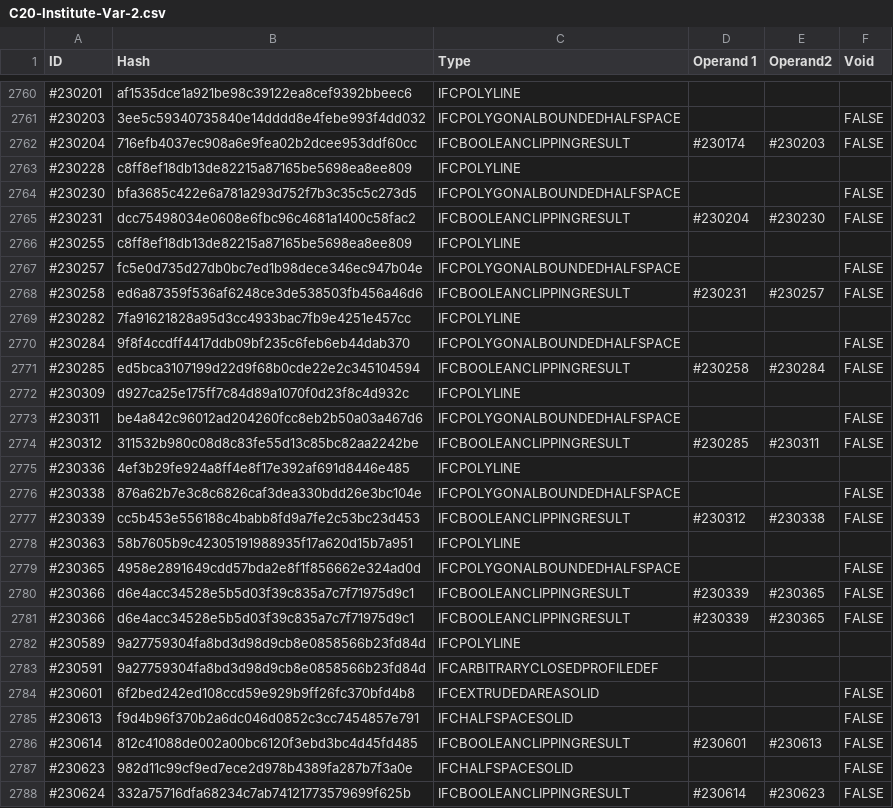
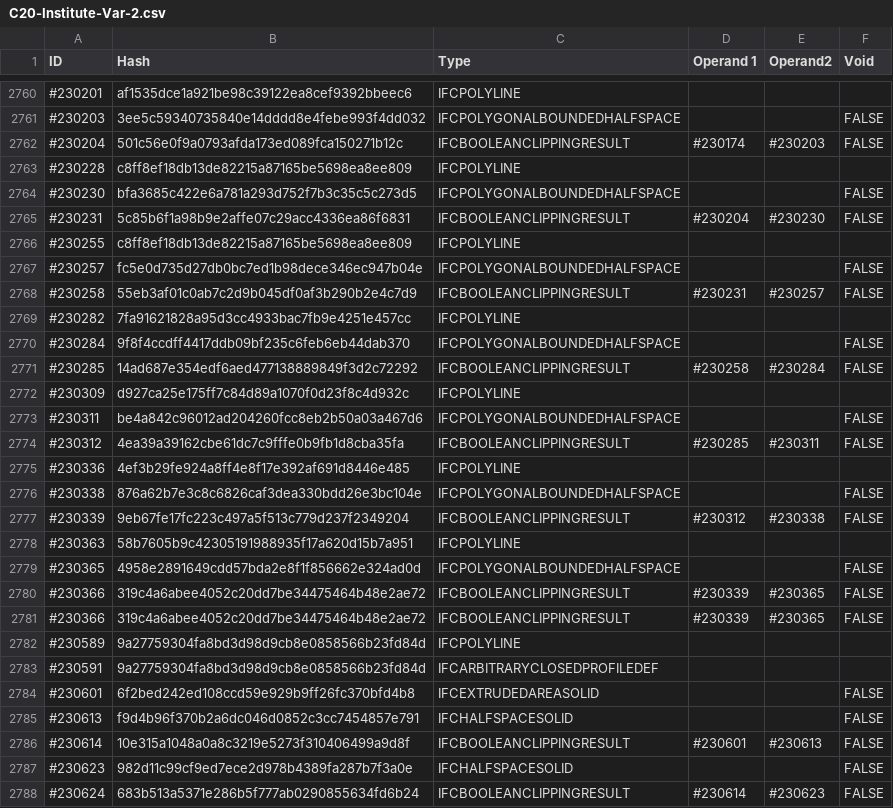
Before and after one commit to pablo-mayrgundter/conway-old, a CSV file: regression/test_models/C20-Institute-Var-2.csv, drawn as a sheet; only a part is shown, gaps mark what is left out; the diff covers the shown part only.

```diff
--- a/regression/test_models/C20-Institute-Var-2.csv
+++ b/regression/test_models/C20-Institute-Var-2.csv
@@ -2761,22 +2761,22 @@ ID,Hash,Type,Operand 1,Operand2,Void
 #230203,3ee5c59340735840e14dddd8e4febe993f4dd032,IFCPOLYGONALBOUNDEDHALFSPACE,,,FALSE
-#230204,716efb4037ec908a6e9fea02b2dcee953ddf60cc,IFCBOOLEANCLIPPINGRESULT,#230174,#230203,FALSE
+#230204,501c56e0f9a0793afda173ed089fca150271b12c,IFCBOOLEANCLIPPINGRESULT,#230174,#230203,FALSE
 #230228,c8ff8ef18db13de82215a87165be5698ea8ee809,IFCPOLYLINE,,,
 #230230,bfa3685c422e6a781a293d752f7b3c35c5c273d5,IFCPOLYGONALBOUNDEDHALFSPACE,,,FALSE
-#230231,dcc75498034e0608e6fbc96c4681a1400c58fac2,IFCBOOLEANCLIPPINGRESULT,#230204,#230230,FALSE
+#230231,5c85b6f1a98b9e2affe07c29acc4336ea86f6831,IFCBOOLEANCLIPPINGRESULT,#230204,#230230,FALSE
 #230255,c8ff8ef18db13de82215a87165be5698ea8ee809,IFCPOLYLINE,,,
 #230257,fc5e0d735d27db0bc7ed1b98dece346ec947b04e,IFCPOLYGONALBOUNDEDHALFSPACE,,,FALSE
-#230258,ed6a87359f536af6248ce3de538503fb456a46d6,IFCBOOLEANCLIPPINGRESULT,#230231,#230257,FALSE
+#230258,55eb3af01c0ab7c2d9b045df0af3b290b2e4c7d9,IFCBOOLEANCLIPPINGRESULT,#230231,#230257,FALSE
 #230282,7fa91621828a95d3cc4933bac7fb9e4251e457cc,IFCPOLYLINE,,,
 #230284,9f8f4ccdff4417ddb09bf235c6feb6eb44dab370,IFCPOLYGONALBOUNDEDHALFSPACE,,,FALSE
-#230285,ed5bca3107199d22d9f68b0cde22e2c345104594,IFCBOOLEANCLIPPINGRESULT,#230258,#230284,FALSE
+#230285,14ad687e354edf6aed477138889849f3d2c72292,IFCBOOLEANCLIPPINGRESULT,#230258,#230284,FALSE
 #230309,d927ca25e175ff7c84d89a1070f0d23f8c4d932c,IFCPOLYLINE,,,
 #230311,be4a842c96012ad204260fcc8eb2b50a03a467d6,IFCPOLYGONALBOUNDEDHALFSPACE,,,FALSE
-#230312,311532b980c08d8c83fe55d13c85bc82aa2242be,IFCBOOLEANCLIPPINGRESULT,#230285,#230311,FALSE
+#230312,4ea39a39162cbe61dc7c9fffe0b9fb1d8cba35fa,IFCBOOLEANCLIPPINGRESULT,#230285,#230311,FALSE
 #230336,4ef3b29fe924a8ff4e8f17e392af691d8446e485,IFCPOLYLINE,,,
 #230338,876a62b7e3c8c6826caf3dea330bdd26e3bc104e,IFCPOLYGONALBOUNDEDHALFSPACE,,,FALSE
-#230339,cc5b453e556188c4babb8fd9a7fe2c53bc23d453,IFCBOOLEANCLIPPINGRESULT,#230312,#230338,FALSE
+#230339,9eb67fe17fc223c497a5f513c779d237f2349204,IFCBOOLEANCLIPPINGRESULT,#230312,#230338,FALSE
 #230363,58b7605b9c42305191988935f17a620d15b7a951,IFCPOLYLINE,,,
 #230365,4958e2891649cdd57bda2e8f1f856662e324ad0d,IFCPOLYGONALBOUNDEDHALFSPACE,,,FALSE
-#230366,d6e4acc34528e5b5d03f39c835a7c7f71975d9c1,IFCBOOLEANCLIPPINGRESULT,#230339,#230365,FALSE
-#230366,d6e4acc34528e5b5d03f39c835a7c7f71975d9c1,IFCBOOLEANCLIPPINGRESULT,#230339,#230365,FALSE
+#230366,319c4a6abee4052c20dd7be34475464b48e2ae72,IFCBOOLEANCLIPPINGRESULT,#230339,#230365,FALSE
+#230366,319c4a6abee4052c20dd7be34475464b48e2ae72,IFCBOOLEANCLIPPINGRESULT,#230339,#230365,FALSE
 #230589,9a27759304fa8bd3d98d9cb8e0858566b23fd84d,IFCPOLYLINE,,,
@@ -2785,4 +2785,4 @@ ID,Hash,Type,Operand 1,Operand2,Void
 #230613,f9d4b96f370b2a6dc046d0852c3cc7454857e791,IFCHALFSPACESOLID,,,FALSE
-#230614,812c41088de002a00bc6120f3ebd3bc4d45fd485,IFCBOOLEANCLIPPINGRESULT,#230601,#230613,FALSE
+#230614,10e315a1048a0a8c3219e5273f310406499a9d8f,IFCBOOLEANCLIPPINGRESULT,#230601,#230613,FALSE
 #230623,982d11c99cf9ed7ece2d978b4389fa287b7f3a0e,IFCHALFSPACESOLID,,,FALSE
-#230624,332a75716dfa68234c7ab74121773579699f625b,IFCBOOLEANCLIPPINGRESULT,#230614,#230623,FALSE
+#230624,683b513a5371e286b5f777ab0290855634fd6b24,IFCBOOLEANCLIPPINGRESULT,#230614,#230623,FALSE
```
Also changed, not shown: 147 edited cells elsewhere in this file, regression/test_models/171210AISC_Sculpture_param.csv, regression/test_models/AC20-FZK-Haus.csv, 25 other files.
